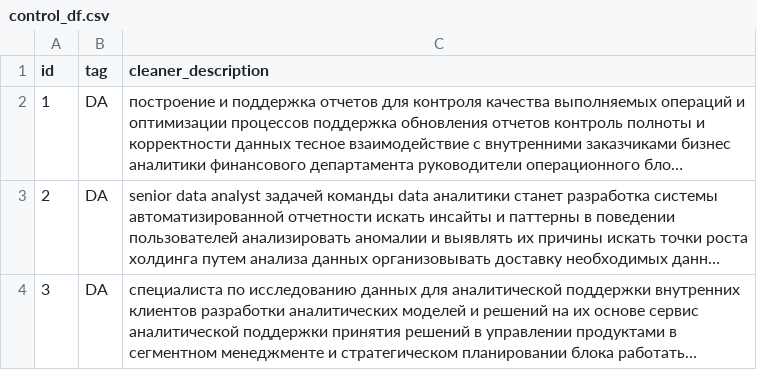
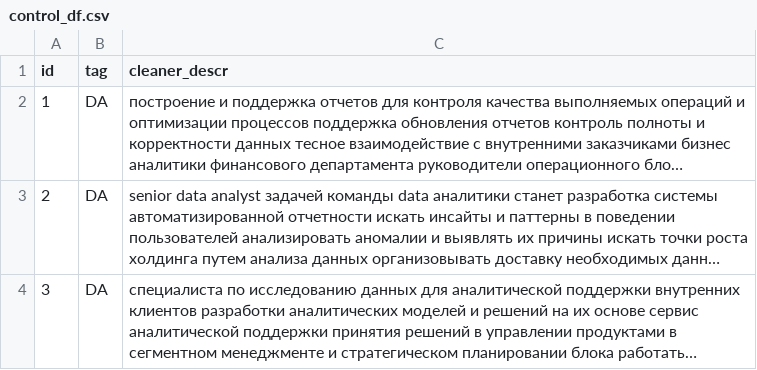
Before and after one commit to lapisgame/1T_Internship_Psql, a CSV file: airflow/dags/core/for_de/dict/control_df.csv, drawn as a sheet; only a part is shown; long unchanged cells end in …; the diff names each change by its address in the sheet, - before the commit and + after, or states it on an @@ line.

Commit message:
test getmatch with classifier2

```diff
--- a/airflow/dags/core/for_de/dict/control_df.csv
+++ b/airflow/dags/core/for_de/dict/control_df.csv
-C1: cleaner_description
+C1: cleaner_descr
```
